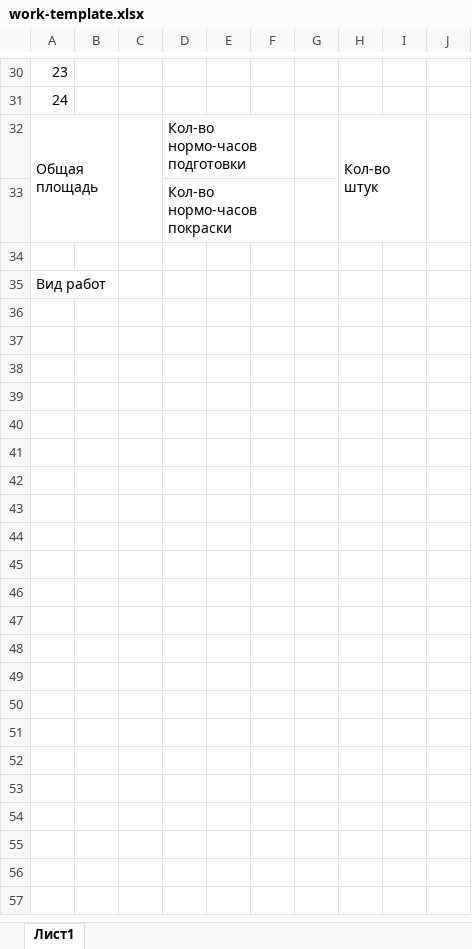
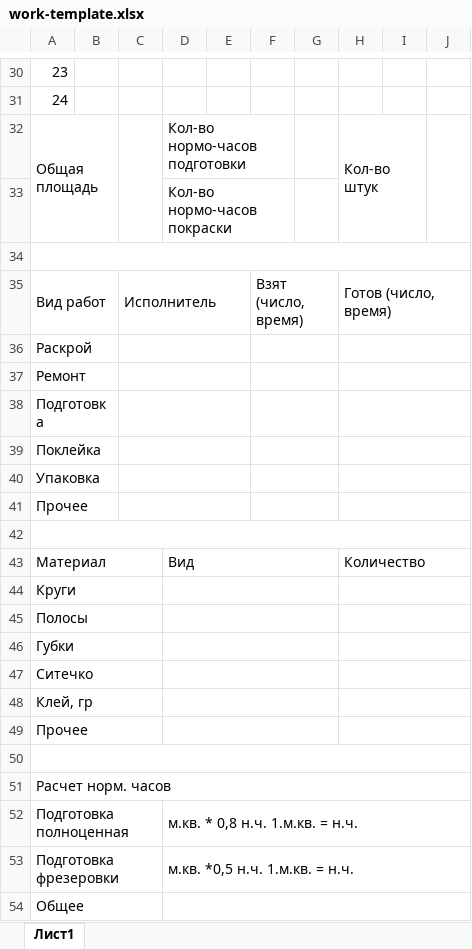
Before and after one commit to Dmitra4kovdenis/erm-fasady-sysoly, an Excel workbook: public/templates/work-template.xlsx, sheet Лист1, drawn as a sheet; only a part is shown, gaps mark what is left out; values as stored, in another font and other column widths than the file's, no cell formats; addresses are those after the commit; the diff names each change by its address in the sheet, - before the commit and + after, or states it on an @@ line.

Commit message:
обновил файл

```diff
--- a/public/templates/work-template.xlsx (sheet Лист1)
+++ b/public/templates/work-template.xlsx (sheet Лист1)
+A34:J34 merged
+row 35: Вид работ |  | Исполнитель |  |  | Взят (число, время) |  | Готов (число, время)
@@ column A renumbered in row 36 @@
+C36:E36 merged
+F36:G36 merged
+H36:J36 merged
+row 37: Ремонт
+row 38: Подготовка
+row 39: Поклейка
+row 40: Упаковка
+row 41: Прочее
+row 42: (empty)
+row 43: Материал |  |  | Вид |  |  |  | Количество
+row 44: Круги
+row 45: Полосы
+row 46: Губки
+row 47: Ситечко
+row 48: Клей, гр
+row 49: Прочее
+row 50: (empty)
+row 51: Расчет норм. часов
+row 52: Подготовка полноценная |  |  | м.кв. * 0,8 н.ч. 1.м.кв. = н.ч.
+row 53: Подготовка фрезеровки |  |  | м.кв. *0,5 н.ч. 1.м.кв. = н.ч.
+row 54: Общее
```
Also changed, not shown: cell formats.
